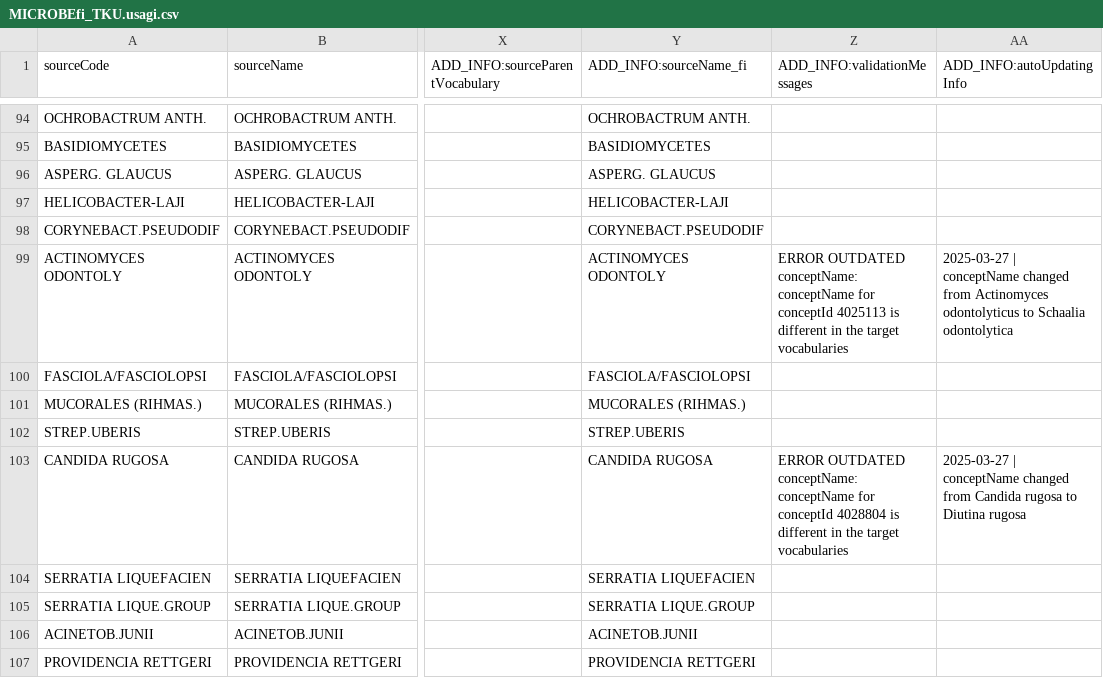
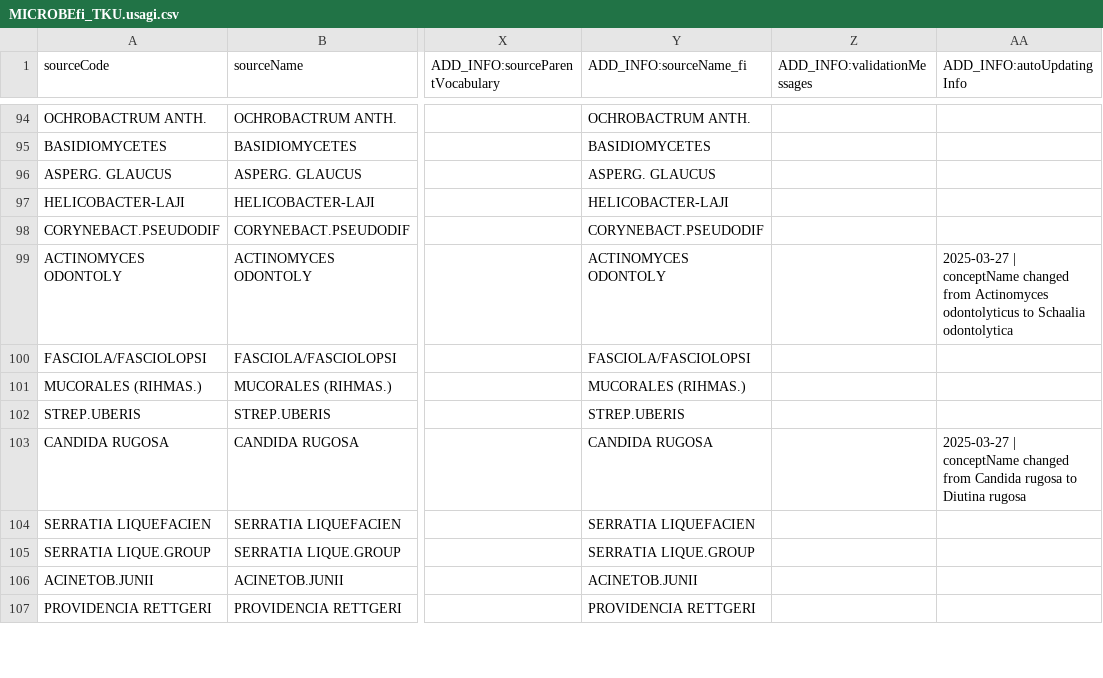
Before and after one commit to FinOMOP/FinOMOP_mappings, a CSV file: VOCABULARIES/MICROBEfi_TKU/MICROBEfi_TKU.usagi.csv, drawn as a sheet; only a part is shown, gaps mark what is left out; the diff covers the shown part only; the diff names each change by its address in the sheet, - before the commit and + after, or states it on an @@ line.

```diff
--- a/VOCABULARIES/MICROBEfi_TKU/MICROBEfi_TKU.usagi.csv
+++ b/VOCABULARIES/MICROBEfi_TKU/MICROBEfi_TKU.usagi.csv
-Z99 (ADD_INFO:validationMessages): ERROR OUTDATED conceptName: conceptName for conceptId 4025113 is different in the target vocabularies
+Z99 (ADD_INFO:validationMessages): (empty)
-Z103 (ADD_INFO:validationMessages): ERROR OUTDATED conceptName: conceptName for conceptId 4028804 is different in the target vocabularies
+Z103 (ADD_INFO:validationMessages): (empty)
```
Also changed, not shown: 26 edited cells elsewhere in this file, VOCABULARIES/HPN/HPN.usagi.csv, VOCABULARIES/MICROBEfi/MICROBEfi.usagi.csv, 16 other files.
